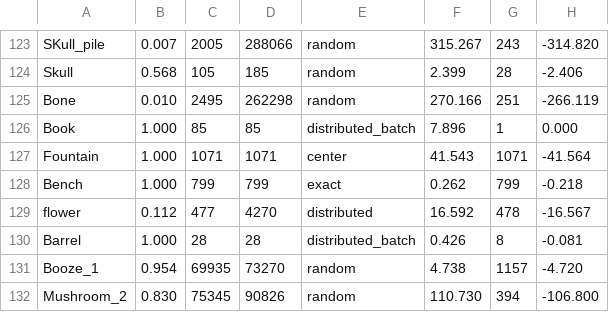
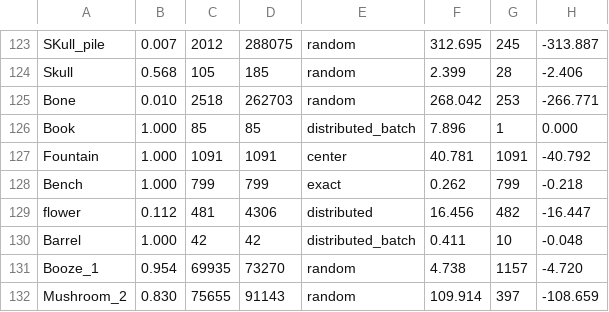
Before and after one commit to cabbabbage/KANAK_ENGINE, a CSV file: MAPS/FORREST/spawn_log.csv, drawn as a sheet; only a part is shown, gaps mark what is left out; the diff covers the shown part only; the diff names each change by its address in the sheet, - before the commit and + after, or states it on an @@ line.

```diff
--- a/MAPS/FORREST/spawn_log.csv
+++ b/MAPS/FORREST/spawn_log.csv
-C123: 2005
+C123: 2012
-D123: 288066
+D123: 288075
-F123: 315.267
+F123: 312.695
-G123: 243
+G123: 245
-H123: -314.820
+H123: -313.887
-C125: 2495
+C125: 2518
-D125: 262298
+D125: 262703
-F125: 270.166
+F125: 268.042
-G125: 251
+G125: 253
-H125: -266.119
+H125: -266.771
-C127: 1071
+C127: 1091
-D127: 1071
+D127: 1091
-F127: 41.543
+F127: 40.781
-G127: 1071
+G127: 1091
-H127: -41.564
+H127: -40.792
-C129: 477
+C129: 481
-D129: 4270
+D129: 4306
-F129: 16.592
+F129: 16.456
-G129: 478
+G129: 482
-H129: -16.567
+H129: -16.447
-C130: 28
+C130: 42
-D130: 28
+D130: 42
-F130: 0.426
+F130: 0.411
-G130: 8
+G130: 10
-H130: -0.081
+H130: -0.048
-C132: 75345
+C132: 75655
-D132: 90826
+D132: 91143
-F132: 110.730
+F132: 109.914
-G132: 394
+G132: 397
-H132: -106.800
+H132: -108.659
```
Also changed, not shown: 1 added row, 1 removed row and 84 edited cells elsewhere in this file, 3 other files.
